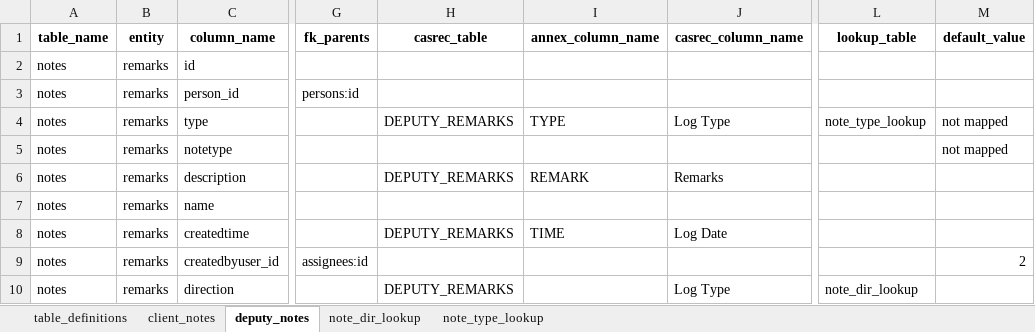
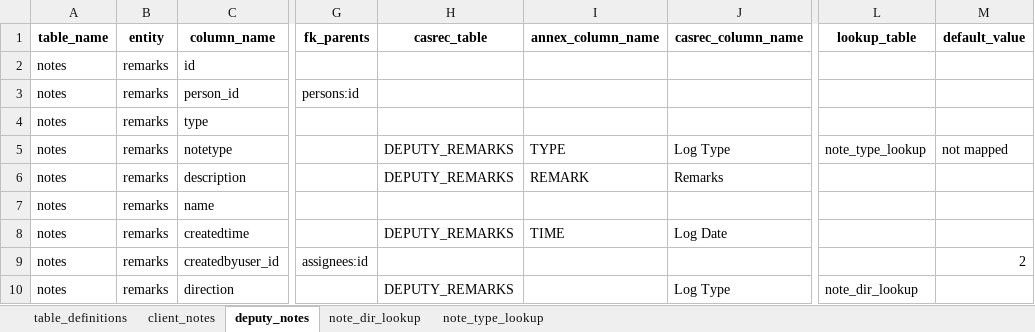
Before and after one commit to uk-gov-mirror/ministryofjustice.opg-data-casrec-migration-mappings, an Excel workbook: mapping_spreadsheet/Casrec_Mapping_Document_Remarks.xlsx, sheet deputy_notes, drawn as a sheet; only a part is shown, gaps mark what is left out; values as stored, in another font and other column widths than the file's, no borders; the diff names each change by its address in the sheet, - before the commit and + after, or states it on an @@ line.

Commit message:
IN-474 Map to notetype instead of type (#92)
Default the lookup to EVENT_CREATED for now while the correct mapping is figured out

```diff
--- a/mapping_spreadsheet/Casrec_Mapping_Document_Remarks.xlsx (sheet deputy_notes)
+++ b/mapping_spreadsheet/Casrec_Mapping_Document_Remarks.xlsx (sheet deputy_notes)
-H4 (casrec_table): DEPUTY_REMARKS
+H4 (casrec_table): (empty)
-I4 (annex_column_name): TYPE
+I4 (annex_column_name): (empty)
-J4 (casrec_column_name): Log Type
+J4 (casrec_column_name): (empty)
-L4 (lookup_table): note_type_lookup
+L4 (lookup_table): (empty)
-M4 (default_value): not mapped
+M4 (default_value): (empty)
-H5 (casrec_table): (empty)
+H5 (casrec_table): DEPUTY_REMARKS
-I5 (annex_column_name): (empty)
+I5 (annex_column_name): TYPE
-J5 (casrec_column_name): (empty)
+J5 (casrec_column_name): Log Type
-L5 (lookup_table): (empty)
+L5 (lookup_table): note_type_lookup
```
Also changed, not shown: sheet note_type_lookup, sheet client_notes, 3 other files.
